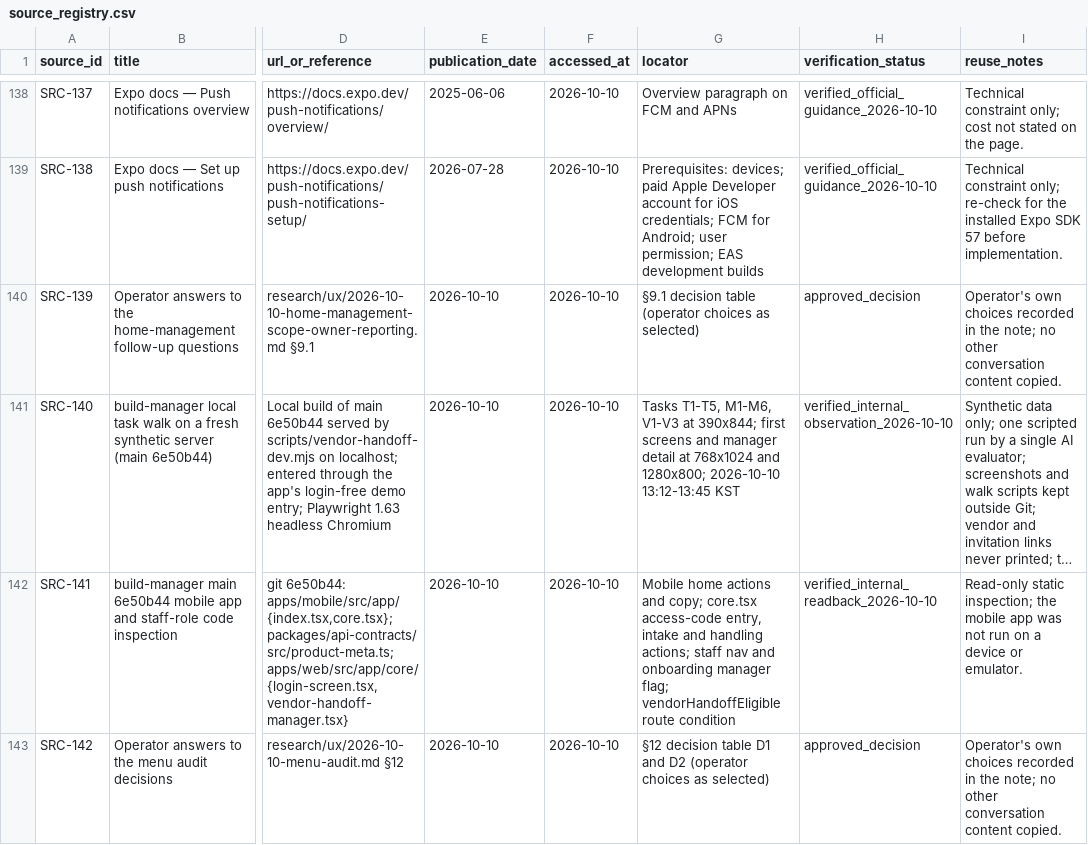
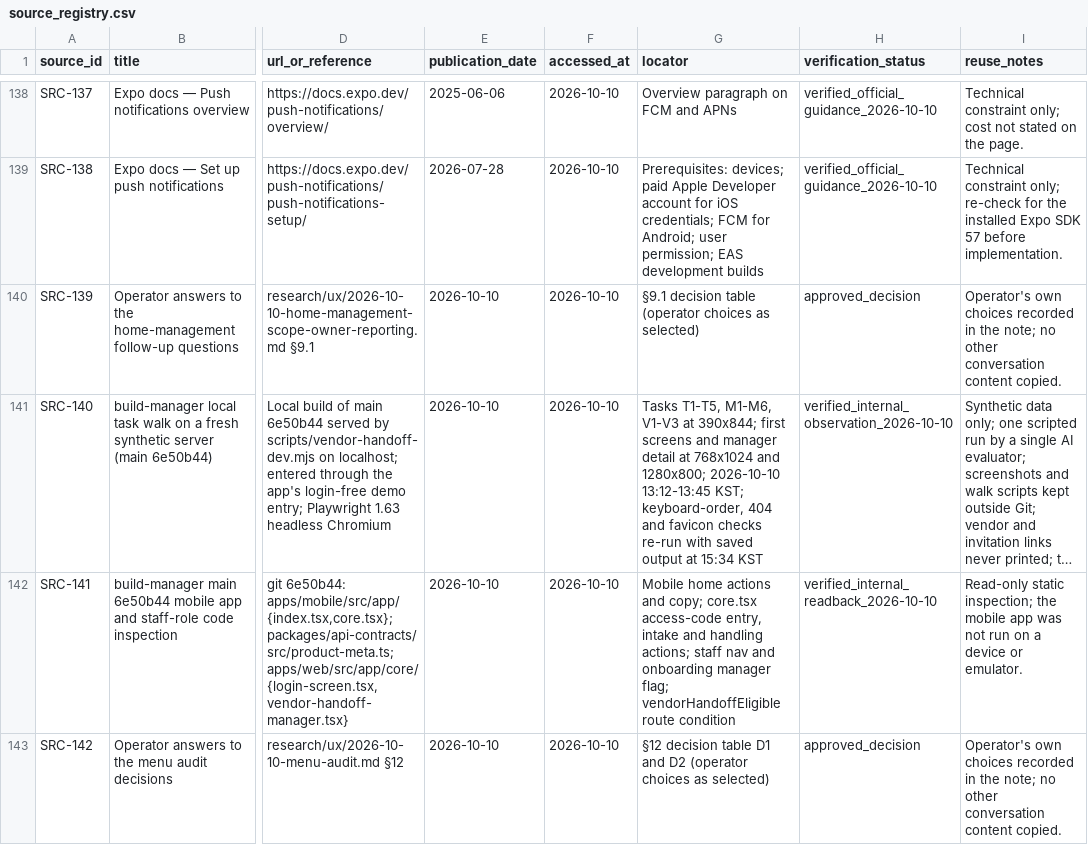
Before and after one commit to edward321416-maker/build-manager, a CSV file: research/sources/source_registry.csv, drawn as a sheet; only a part is shown, gaps mark what is left out; long unchanged cells end in …; the diff names each change by its address in the sheet, - before the commit and + after, or states it on an @@ line.

```diff
--- a/research/sources/source_registry.csv
+++ b/research/sources/source_registry.csv
-G141 (locator): …2026-10-10 13:12-13:45 KST
+G141 (locator): …2026-10-10 13:12-13:45 KST; keyboard-order, 404 and favicon checks re-run with saved output at 15:34 KST
```
Also changed, not shown: research/sources/claim_registry.csv, 1 other file.
